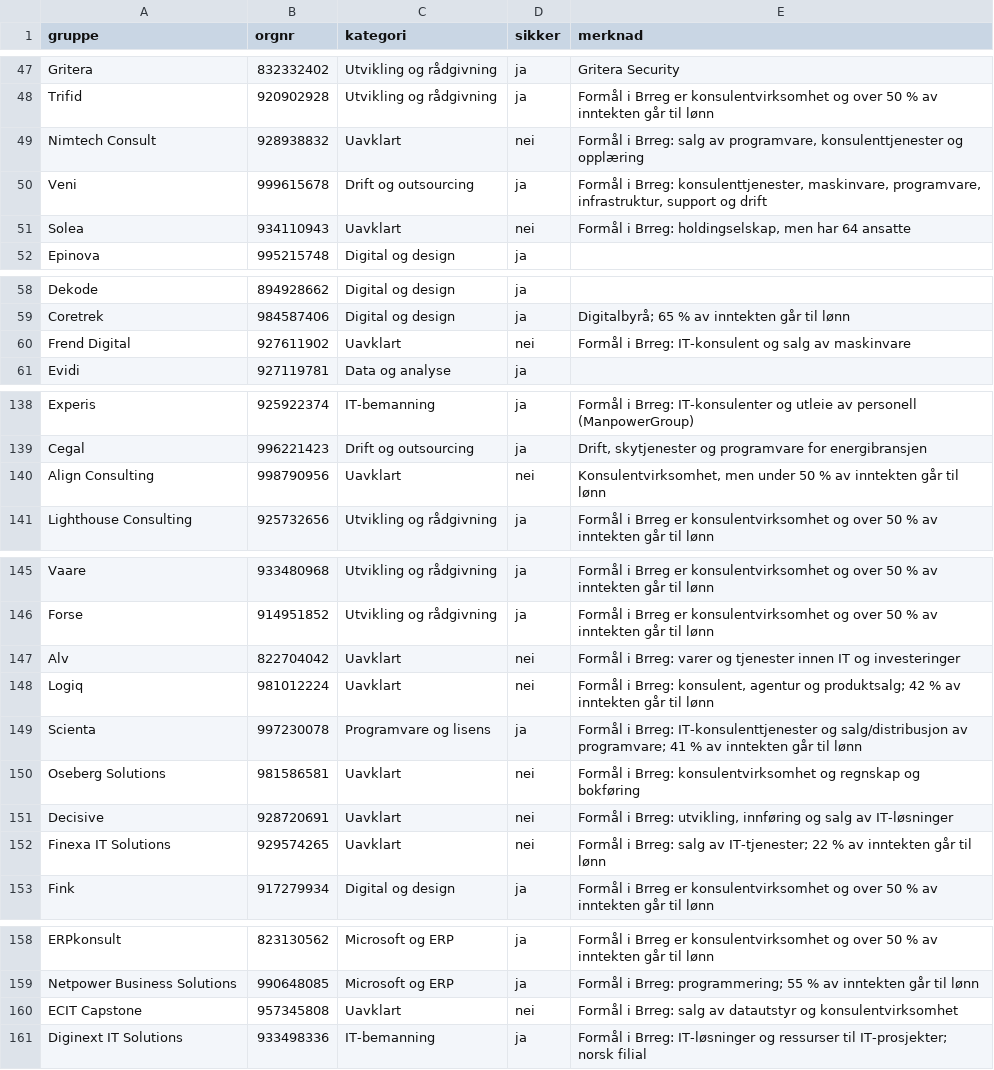
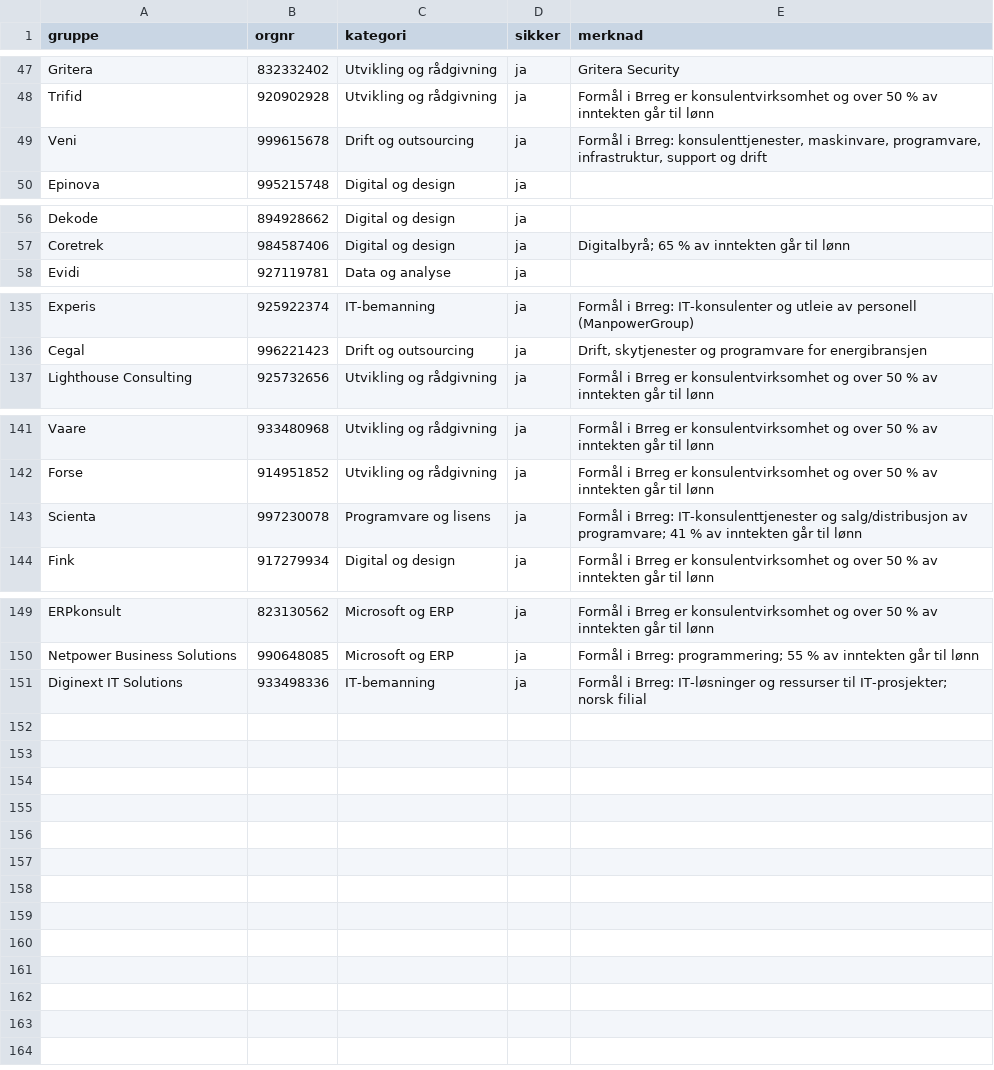
Before and after one commit to hashim1309/IT-Company-Analysis, a CSV file: config/selskaper.csv, drawn as a sheet; only a part is shown, gaps mark what is left out; the diff names each change by its address in the sheet, - before the commit and + after, or states it on an @@ line.

```diff
--- a/config/selskaper.csv
+++ b/config/selskaper.csv
-row 49: Nimtech Consult | 928938832 | Uavklart | nei | Formål i Brreg: salg av programvare, konsulenttjenester og opplæring
-row 51: Solea | 934110943 | Uavklart | nei | Formål i Brreg: holdingselskap, men har 64 ansatte
-row 60: Frend Digital | 927611902 | Uavklart | nei | Formål i Brreg: IT-konsulent og salg av maskinvare
-row 140: Align Consulting | 998790956 | Uavklart | nei | Konsulentvirksomhet, men under 50 % av inntekten går til lønn
-row 147: Alv | 822704042 | Uavklart | nei | Formål i Brreg: varer og tjenester innen IT og investeringer
-row 148: Logiq | 981012224 | Uavklart | nei | Formål i Brreg: konsulent, agentur og produktsalg; 42 % av inntekten går til lønn
-row 150: Oseberg Solutions | 981586581 | Uavklart | nei | Formål i Brreg: konsulentvirksomhet og regnskap og bokføring
-row 151: Decisive | 928720691 | Uavklart | nei | Formål i Brreg: utvikling, innføring og salg av IT-løsninger
-row 152: Finexa IT Solutions | 929574265 | Uavklart | nei | Formål i Brreg: salg av IT-tjenester; 22 % av inntekten går til lønn
-row 160: ECIT Capstone | 957345808 | Uavklart | nei | Formål i Brreg: salg av datautstyr og konsulentvirksomhet
```
Also changed, not shown: 14 other files.
